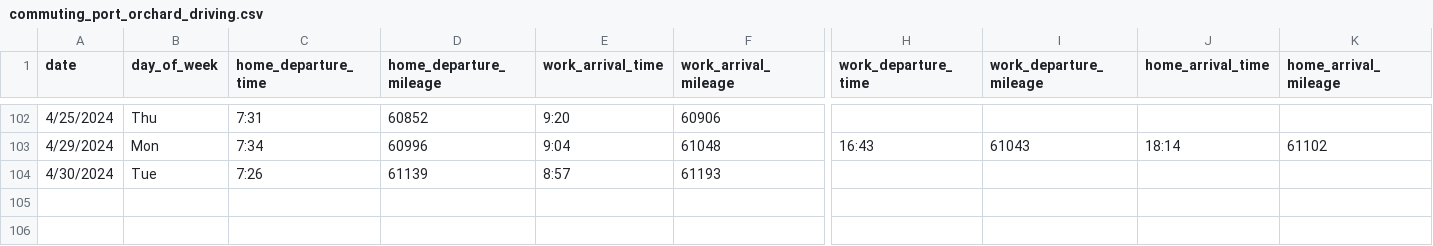
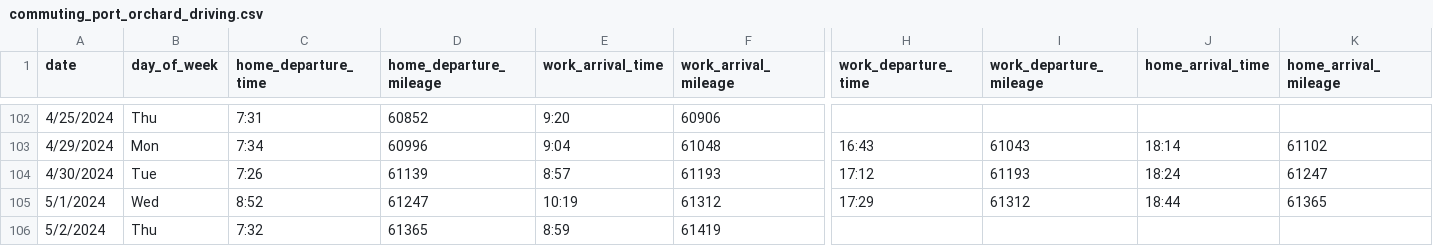
Before and after one commit to jahearn3/commuting, a CSV file: commuting_port_orchard_driving.csv, drawn as a sheet; only a part is shown, gaps mark what is left out; rows hold the shown columns only; the diff names each change by its address in the sheet, - before the commit and + after, or states it on an @@ line.

```diff
--- a/commuting_port_orchard_driving.csv
+++ b/commuting_port_orchard_driving.csv
-H104 (work_departure_time): (empty)
+H104 (work_departure_time): 17:12
-I104 (work_departure_mileage): (empty)
+I104 (work_departure_mileage): 61193
-J104 (home_arrival_time): (empty)
+J104 (home_arrival_time): 18:24
-K104 (home_arrival_mileage): (empty)
+K104 (home_arrival_mileage): 61247
+row 105: 5/1/2024 | Wed | 8:52 | 61247 | 10:19 | 61312 | 17:29 | 61312 | 18:44 | 61365
+row 106: 5/2/2024 | Thu | 7:32 | 61365 | 8:59 | 61419
```
Also changed, not shown: 18 other files.
